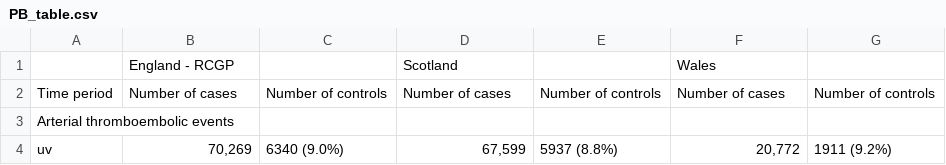
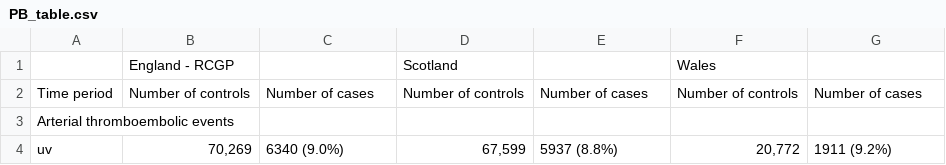
Before and after one commit to EAVE-II/Covid-vaccine-safety-MA, a CSV file: output/case_control_FE/PB_table.csv, drawn as a sheet; only a part is shown.

```diff
--- a/output/case_control_FE/PB_table.csv
+++ b/output/case_control_FE/PB_table.csv
@@ -1,3 +1,3 @@
 " ","England - RCGP"," ","Scotland"," ","Wales"," "
-"Time period","Number of cases","Number of controls","Number of cases","Number of controls","Number of cases","Number of controls"
+"Time period","Number of controls","Number of cases","Number of controls","Number of cases","Number of controls","Number of cases"
 "Arterial thromboembolic events","","","","","",""
```
Also changed, not shown: output/case_control_FE/AZ_table.csv, output/case_control_RE/AZ_table.csv, 4 other files.
